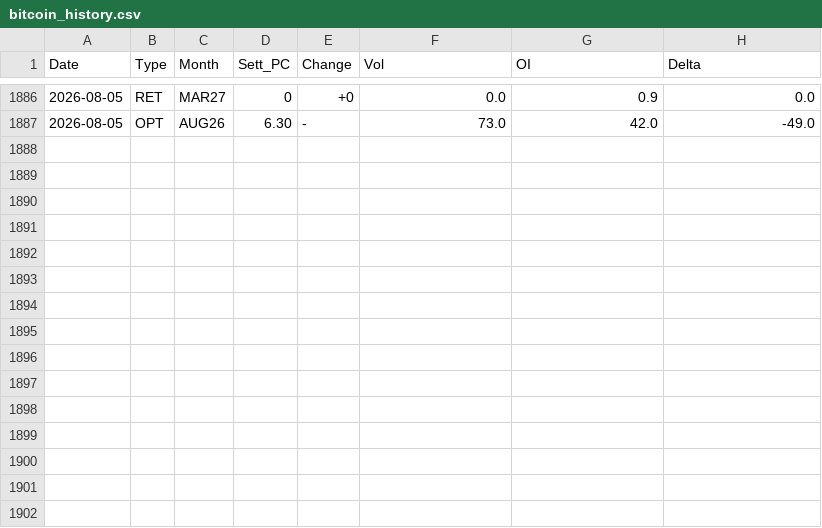
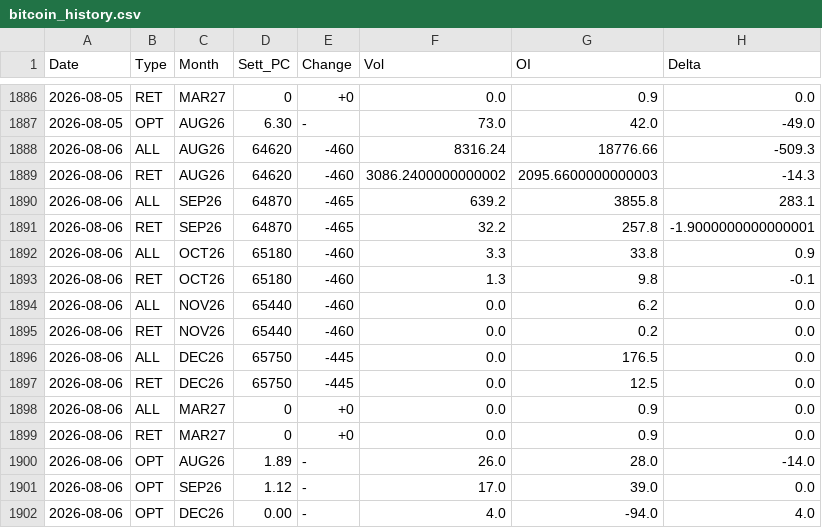
Before and after one commit to jianhuaa/fx-telegram-bot, a CSV file: bitcoin_history.csv, drawn as a sheet; only a part is shown, gaps mark what is left out; the diff names each change by its address in the sheet, - before the commit and + after, or states it on an @@ line.

```diff
--- a/bitcoin_history.csv
+++ b/bitcoin_history.csv
+row 1888: 2026-08-06 | ALL | AUG26 | 64620 | -460 | 8316.24 | 18776.66 | -509.3
+row 1889: 2026-08-06 | RET | AUG26 | 64620 | -460 | 3086.2400000000002 | 2095.6600000000003 | -14.3
+row 1890: 2026-08-06 | ALL | SEP26 | 64870 | -465 | 639.2 | 3855.8 | 283.1
+row 1891: 2026-08-06 | RET | SEP26 | 64870 | -465 | 32.2 | 257.8 | -1.9000000000000001
+row 1892: 2026-08-06 | ALL | OCT26 | 65180 | -460 | 3.3 | 33.8 | 0.9
+row 1893: 2026-08-06 | RET | OCT26 | 65180 | -460 | 1.3 | 9.8 | -0.1
+row 1894: 2026-08-06 | ALL | NOV26 | 65440 | -460 | 0.0 | 6.2 | 0.0
+row 1895: 2026-08-06 | RET | NOV26 | 65440 | -460 | 0.0 | 0.2 | 0.0
+row 1896: 2026-08-06 | ALL | DEC26 | 65750 | -445 | 0.0 | 176.5 | 0.0
+row 1897: 2026-08-06 | RET | DEC26 | 65750 | -445 | 0.0 | 12.5 | 0.0
+row 1898: 2026-08-06 | ALL | MAR27 | 0 | +0 | 0.0 | 0.9 | 0.0
+row 1899: 2026-08-06 | RET | MAR27 | 0 | +0 | 0.0 | 0.9 | 0.0
+row 1900: 2026-08-06 | OPT | AUG26 | 1.89 | - | 26.0 | 28.0 | -14.0
+row 1901: 2026-08-06 | OPT | SEP26 | 1.12 | - | 17.0 | 39.0 | 0.0
+row 1902: 2026-08-06 | OPT | DEC26 | 0.00 | - | 4.0 | -94.0 | 4.0
```
Also changed, not shown: nasdaq_history.csv, russell_history.csv, 4 other files.
